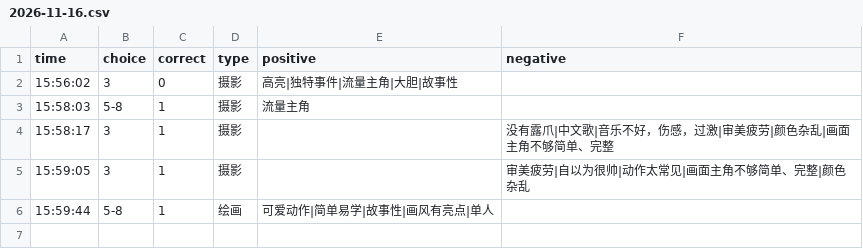
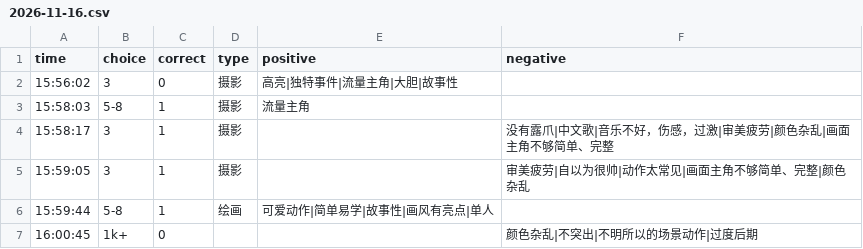
Before and after one commit to heyan9/qidi-data, a CSV file: logs/2026-11-16.csv, drawn as a sheet; the diff names each change by its address in the sheet, - before the commit and + after, or states it on an @@ line.

Commit message:
sync logs/2026-11-16.csv

```diff
--- a/logs/2026-11-16.csv
+++ b/logs/2026-11-16.csv
+row 7: 16:00:45 | 1k+ | 0 |  |  | 颜色杂乱|不突出|不明所以的场景动作|过度后期
```
